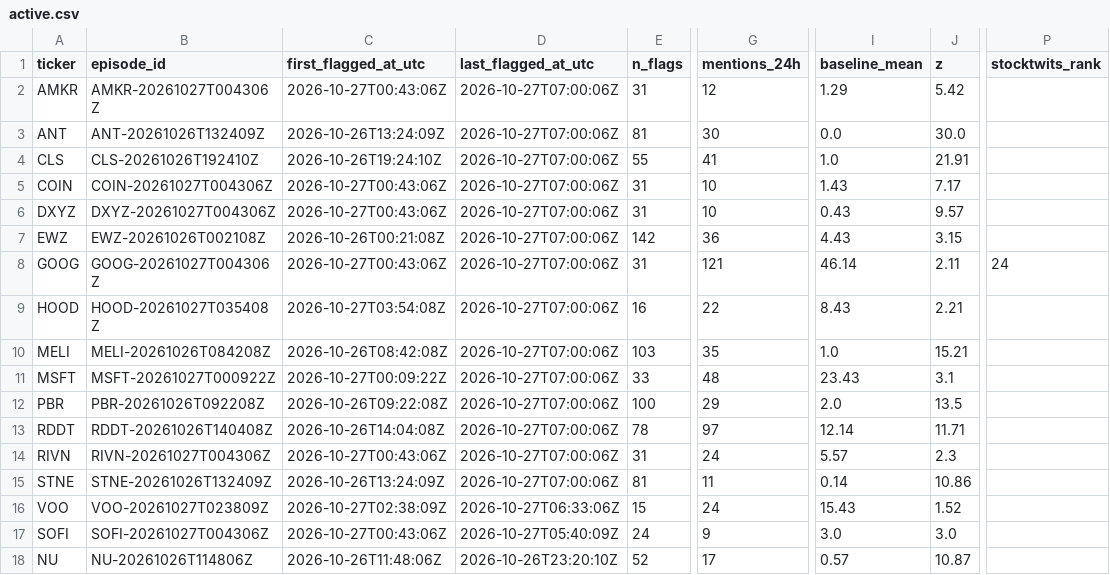
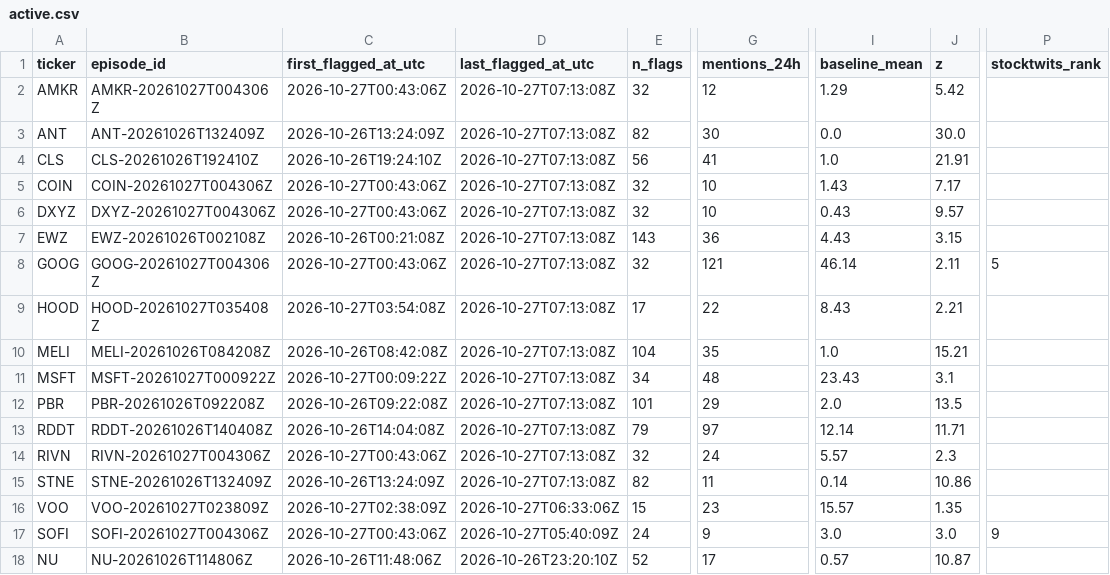
Before and after one commit to ShouvikRaj/pump-dump-detector, a CSV file: candidates/active.csv, drawn as a sheet; only a part is shown, gaps mark what is left out; the diff names each change by its address in the sheet, - before the commit and + after, or states it on an @@ line.

```diff
--- a/candidates/active.csv
+++ b/candidates/active.csv
-D2:D15 (last_flagged_at_utc): 2026-10-27T07:00:06Z
+D2:D15 (last_flagged_at_utc): 2026-10-27T07:13:08Z
-E2 (n_flags): 31
+E2 (n_flags): 32
-E3 (n_flags): 81
+E3 (n_flags): 82
-E4 (n_flags): 55
+E4 (n_flags): 56
-E5:E6 (n_flags): 31
+E5:E6 (n_flags): 32
-E7 (n_flags): 142
+E7 (n_flags): 143
-E8 (n_flags): 31
+E8 (n_flags): 32
-P8 (stocktwits_rank): 24
+P8 (stocktwits_rank): 5
-E9 (n_flags): 16
+E9 (n_flags): 17
-E10 (n_flags): 103
+E10 (n_flags): 104
-E11 (n_flags): 33
+E11 (n_flags): 34
-E12 (n_flags): 100
+E12 (n_flags): 101
-E13 (n_flags): 78
+E13 (n_flags): 79
-E14 (n_flags): 31
+E14 (n_flags): 32
-E15 (n_flags): 81
+E15 (n_flags): 82
-G16 (mentions_24h): 24
+G16 (mentions_24h): 23
-I16 (baseline_mean): 15.43
+I16 (baseline_mean): 15.57
-J16 (z): 1.52
+J16 (z): 1.35
-P17 (stocktwits_rank): (empty)
+P17 (stocktwits_rank): 9
```
Also changed, not shown: 5 other files.
